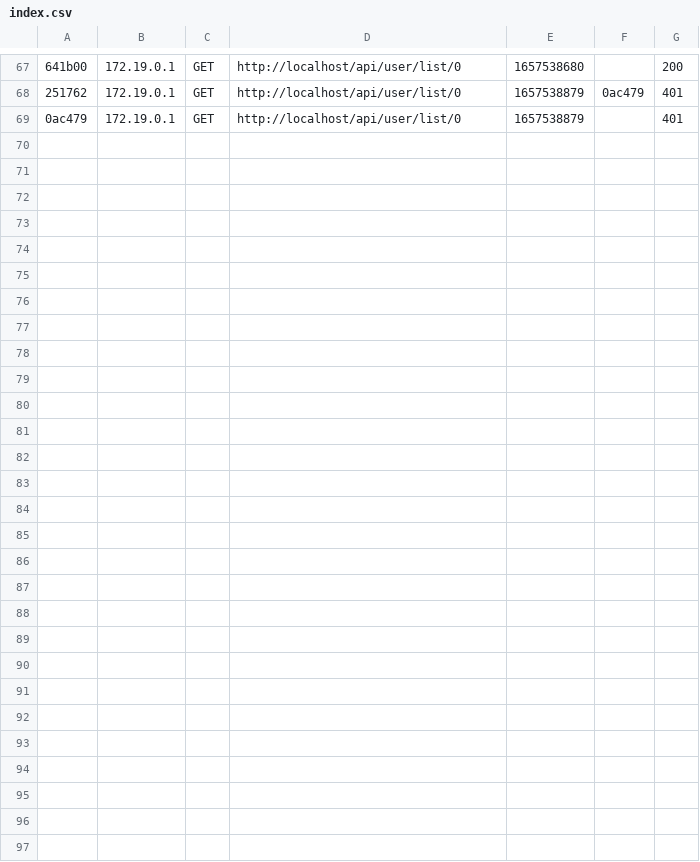
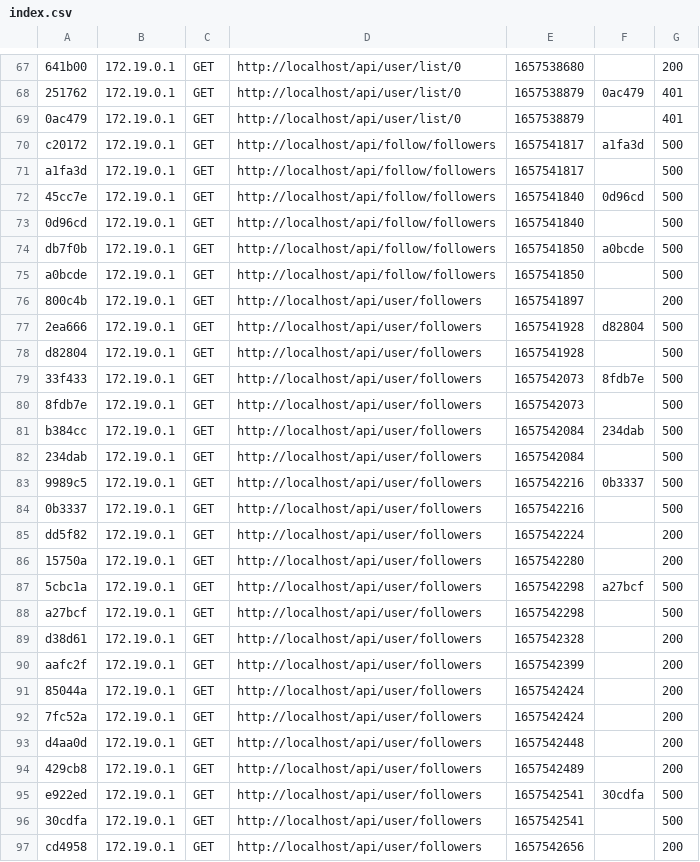
Before and after one commit to adamolecky/twitter-mini-app, a CSV file: var/cache/dev/profiler/index.csv, drawn as a sheet; only a part is shown, gaps mark what is left out; the diff names each change by its address in the sheet, - before the commit and + after, or states it on an @@ line.

Commit message:
beta 0.1 added listing endpoint for followers of logged user

```diff
--- a/var/cache/dev/profiler/index.csv
+++ b/var/cache/dev/profiler/index.csv
+row 70: c20172 | 172.19.0.1 | GET | http://localhost/api/follow/followers | 1657541817 | a1fa3d | 500
+row 71: a1fa3d | 172.19.0.1 | GET | http://localhost/api/follow/followers | 1657541817 |  | 500
+row 72: 45cc7e | 172.19.0.1 | GET | http://localhost/api/follow/followers | 1657541840 | 0d96cd | 500
+row 73: 0d96cd | 172.19.0.1 | GET | http://localhost/api/follow/followers | 1657541840 |  | 500
+row 74: db7f0b | 172.19.0.1 | GET | http://localhost/api/follow/followers | 1657541850 | a0bcde | 500
+row 75: a0bcde | 172.19.0.1 | GET | http://localhost/api/follow/followers | 1657541850 |  | 500
+row 76: 800c4b | 172.19.0.1 | GET | http://localhost/api/user/followers | 1657541897 |  | 200
+row 77: 2ea666 | 172.19.0.1 | GET | http://localhost/api/user/followers | 1657541928 | d82804 | 500
+row 78: d82804 | 172.19.0.1 | GET | http://localhost/api/user/followers | 1657541928 |  | 500
+row 79: 33f433 | 172.19.0.1 | GET | http://localhost/api/user/followers | 1657542073 | 8fdb7e | 500
+row 80: 8fdb7e | 172.19.0.1 | GET | http://localhost/api/user/followers | 1657542073 |  | 500
+row 81: b384cc | 172.19.0.1 | GET | http://localhost/api/user/followers | 1657542084 | 234dab | 500
+row 82: 234dab | 172.19.0.1 | GET | http://localhost/api/user/followers | 1657542084 |  | 500
+row 83: 9989c5 | 172.19.0.1 | GET | http://localhost/api/user/followers | 1657542216 | 0b3337 | 500
+row 84: 0b3337 | 172.19.0.1 | GET | http://localhost/api/user/followers | 1657542216 |  | 500
+row 85: dd5f82 | 172.19.0.1 | GET | http://localhost/api/user/followers | 1657542224 |  | 200
+row 86: 15750a | 172.19.0.1 | GET | http://localhost/api/user/followers | 1657542280 |  | 200
+row 87: 5cbc1a | 172.19.0.1 | GET | http://localhost/api/user/followers | 1657542298 | a27bcf | 500
+row 88: a27bcf | 172.19.0.1 | GET | http://localhost/api/user/followers | 1657542298 |  | 500
+row 89: d38d61 | 172.19.0.1 | GET | http://localhost/api/user/followers | 1657542328 |  | 200
+row 90: aafc2f | 172.19.0.1 | GET | http://localhost/api/user/followers | 1657542399 |  | 200
+row 91: 85044a | 172.19.0.1 | GET | http://localhost/api/user/followers | 1657542424 |  | 200
+row 92: 7fc52a | 172.19.0.1 | GET | http://localhost/api/user/followers | 1657542424 |  | 200
+row 93: d4aa0d | 172.19.0.1 | GET | http://localhost/api/user/followers | 1657542448 |  | 200
+row 94: 429cb8 | 172.19.0.1 | GET | http://localhost/api/user/followers | 1657542489 |  | 200
+row 95: e922ed | 172.19.0.1 | GET | http://localhost/api/user/followers | 1657542541 | 30cdfa | 500
+row 96: 30cdfa | 172.19.0.1 | GET | http://localhost/api/user/followers | 1657542541 |  | 500
+row 97: cd4958 | 172.19.0.1 | GET | http://localhost/api/user/followers | 1657542656 |  | 200
```
Also changed, not shown: 51 other files.
